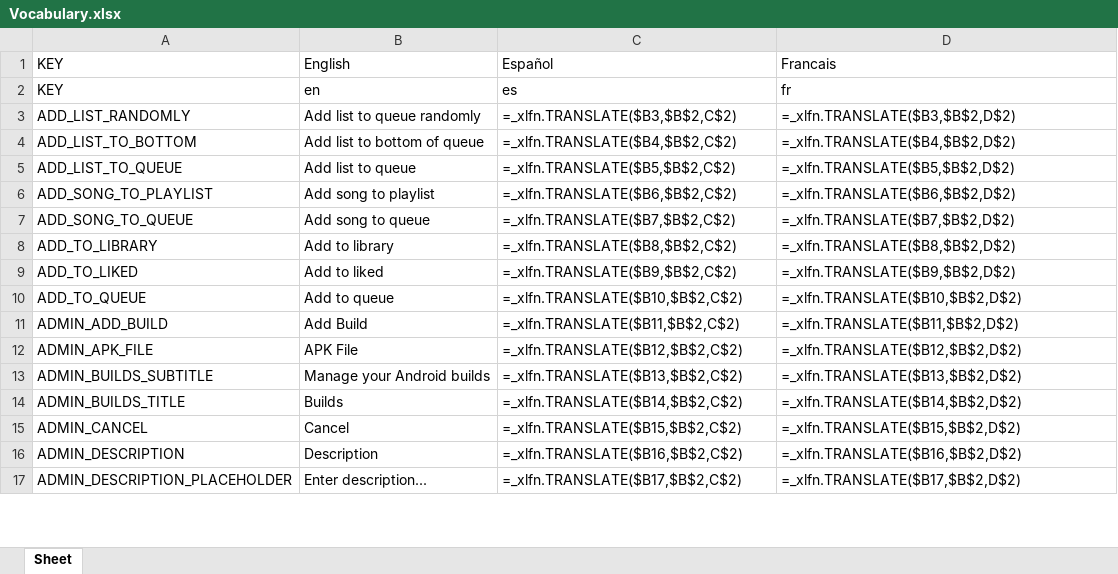
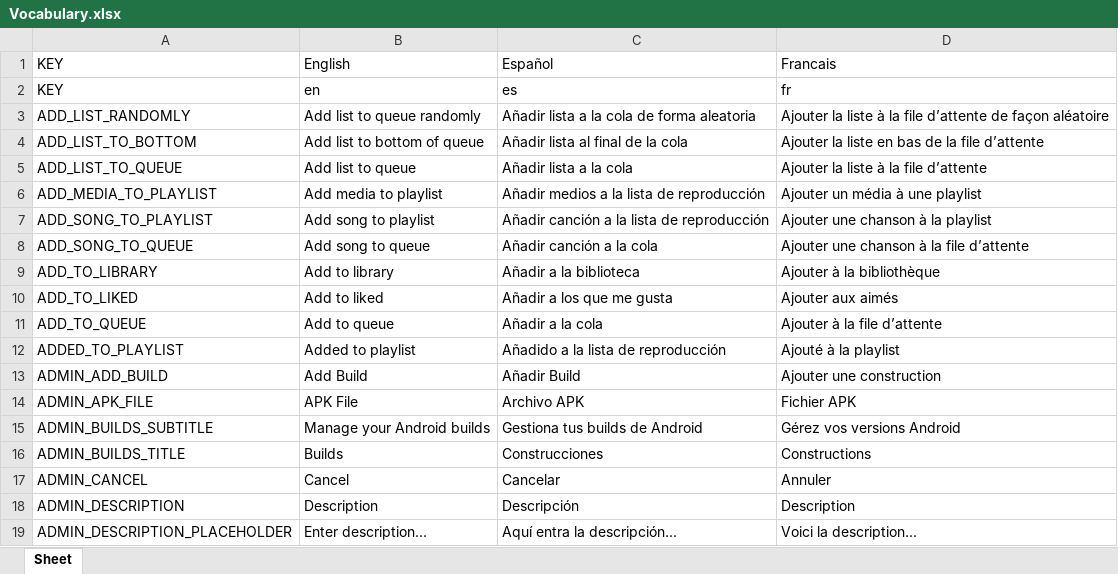
Before and after one commit to Icass1/rockit, an Excel workbook: Vocabulary.xlsx, sheet Sheet, drawn as a sheet; only a part is shown; values as stored, in another font and other column widths than the file's, no borders; formulas without a stored value are shown as written; table styles not drawn; addresses are those after the commit; the diff covers the shown part only; the diff names each change by its address in the sheet, - before the commit and + after, or states it on an @@ line.

```diff
--- a/Vocabulary.xlsx (sheet Sheet)
+++ b/Vocabulary.xlsx (sheet Sheet)
-C3: =_xlfn.TRANSLATE($B3,$B$2,C$2)
+C3: Añadir lista a la cola de forma aleatoria
-D3: =_xlfn.TRANSLATE($B3,$B$2,D$2)
+D3: Ajouter la liste à la file d’attente de façon aléatoire
-C4: =_xlfn.TRANSLATE($B4,$B$2,C$2)
+C4: Añadir lista al final de la cola
-D4: =_xlfn.TRANSLATE($B4,$B$2,D$2)
+D4: Ajouter la liste en bas de la file d’attente
-C5: =_xlfn.TRANSLATE($B5,$B$2,C$2)
+C5: Añadir lista a la cola
-D5: =_xlfn.TRANSLATE($B5,$B$2,D$2)
+D5: Ajouter la liste à la file d’attente
+row 6: ADD_MEDIA_TO_PLAYLIST | Add media to playlist | Añadir medios a la lista de reproducción | Ajouter un média à une playlist
-C7: =_xlfn.TRANSLATE($B6,$B$2,C$2)
+C7: Añadir canción a la lista de reproducción
-D7: =_xlfn.TRANSLATE($B6,$B$2,D$2)
+D7: Ajouter une chanson à la playlist
-C8: =_xlfn.TRANSLATE($B7,$B$2,C$2)
+C8: Añadir canción a la cola
-D8: =_xlfn.TRANSLATE($B7,$B$2,D$2)
+D8: Ajouter une chanson à la file d’attente
-C9: =_xlfn.TRANSLATE($B8,$B$2,C$2)
+C9: Añadir a la biblioteca
-D9: =_xlfn.TRANSLATE($B8,$B$2,D$2)
+D9: Ajouter à la bibliothèque
-C10: =_xlfn.TRANSLATE($B9,$B$2,C$2)
+C10: Añadir a los que me gusta
-D10: =_xlfn.TRANSLATE($B9,$B$2,D$2)
+D10: Ajouter aux aimés
-C11: =_xlfn.TRANSLATE($B10,$B$2,C$2)
+C11: Añadir a la cola
-D11: =_xlfn.TRANSLATE($B10,$B$2,D$2)
+D11: Ajouter à la file d’attente
+row 12: ADDED_TO_PLAYLIST | Added to playlist | Añadido a la lista de reproducción | Ajouté à la playlist
-C13: =_xlfn.TRANSLATE($B11,$B$2,C$2)
+C13: Añadir Build
-D13: =_xlfn.TRANSLATE($B11,$B$2,D$2)
+D13: Ajouter une construction
-C14: =_xlfn.TRANSLATE($B12,$B$2,C$2)
+C14: Archivo APK
-D14: =_xlfn.TRANSLATE($B12,$B$2,D$2)
+D14: Fichier APK
-C15: =_xlfn.TRANSLATE($B13,$B$2,C$2)
+C15: Gestiona tus builds de Android
-D15: =_xlfn.TRANSLATE($B13,$B$2,D$2)
+D15: Gérez vos versions Android
-C16: =_xlfn.TRANSLATE($B14,$B$2,C$2)
+C16: Construcciones
-D16: =_xlfn.TRANSLATE($B14,$B$2,D$2)
+D16: Constructions
-C17: =_xlfn.TRANSLATE($B15,$B$2,C$2)
+C17: Cancelar
-D17: =_xlfn.TRANSLATE($B15,$B$2,D$2)
+D17: Annuler
-C18: =_xlfn.TRANSLATE($B16,$B$2,C$2)
+C18: Descripción
-D18: =_xlfn.TRANSLATE($B16,$B$2,D$2)
+D18: Description
-C19: =_xlfn.TRANSLATE($B17,$B$2,C$2)
+C19: Aquí entra la descripción...
-D19: =_xlfn.TRANSLATE($B17,$B$2,D$2)
+D19: Voici la description...
```
Also changed, not shown: 12 added rows, 3 removed rows and 424 edited cells elsewhere in this sheet, 35 other files.
